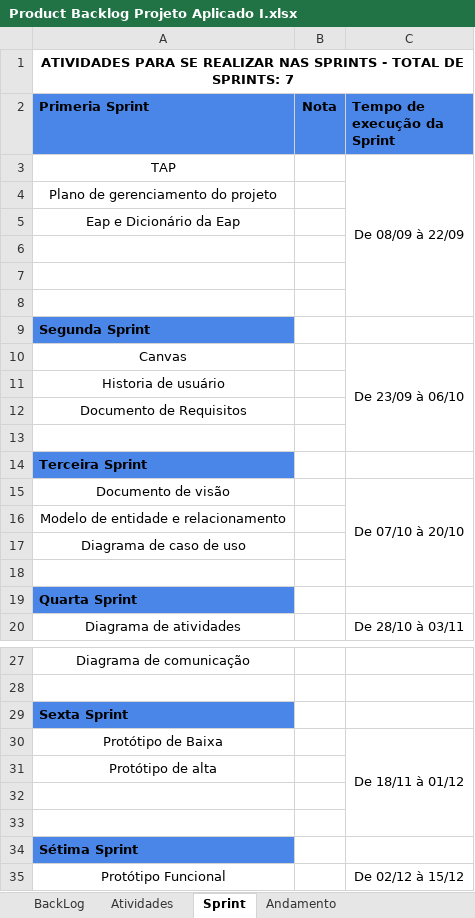
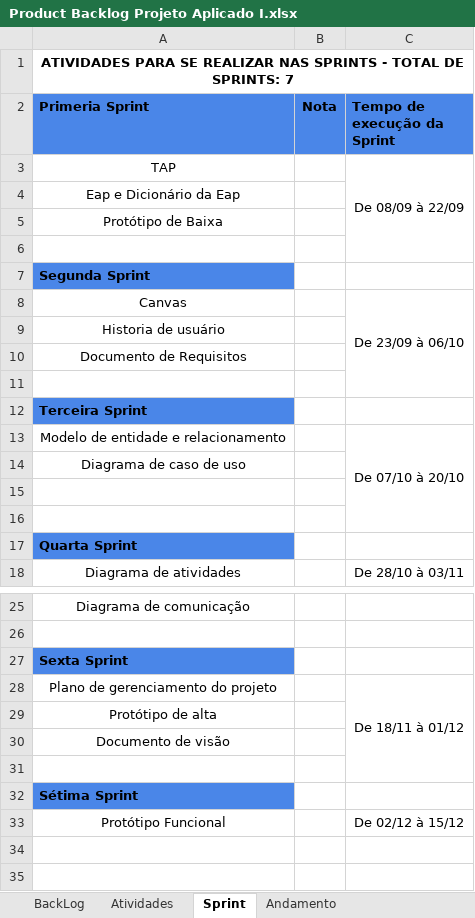
Before and after one commit to isamartins/projetoaplicado, an Excel workbook: PA1/Product Backlog Projeto Aplicado I.xlsx, sheet Sprint, drawn as a sheet; only a part is shown, gaps mark what is left out; values as stored, in another font and other column widths than the file's, no borders; charts and pictures not drawn; removed rows and columns are numbered as before the commit, all else as after; the diff names each change by its address in the sheet, - before the commit and + after, or states it on an @@ line.

```diff
--- a/PA1/Product Backlog Projeto Aplicado I.xlsx (sheet Sprint)
+++ b/PA1/Product Backlog Projeto Aplicado I.xlsx (sheet Sprint)
-row 4: Plano de gerenciamento do projeto
-A5 (Primeria Sprint): (empty)
+A5 (Primeria Sprint): Protótipo de Baixa
-row 7: (empty)
-row 15: Documento de visão |  | De 07/10 à 20/10
-C13 (Tempo de execução da Sprint): (empty)
+C13 (Tempo de execução da Sprint): De 07/10 à 20/10
+C13:C16 merged
+row 15: (empty)
-A28 (Primeria Sprint): Protótipo de Baixa
+A28 (Primeria Sprint): Plano de gerenciamento do projeto
-A30 (Primeria Sprint): (empty)
+A30 (Primeria Sprint): Documento de visão
```
Also changed, not shown: sheet BackLog, formulas that keep their value.
